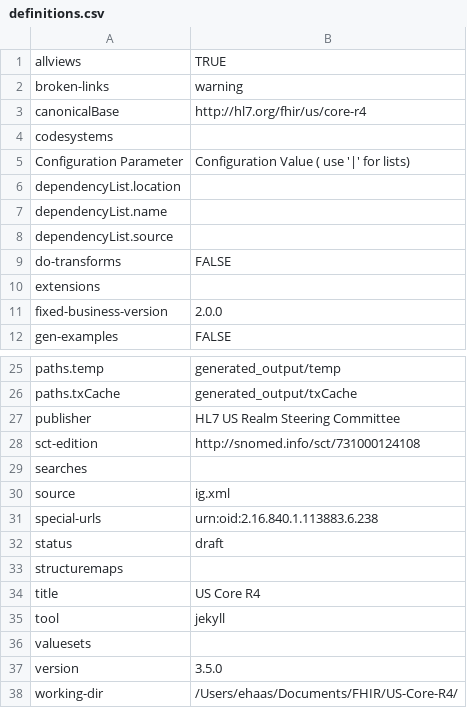
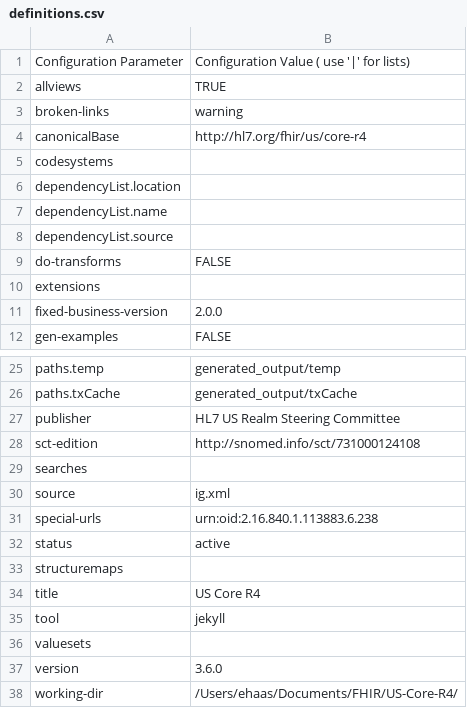
Before and after one commit to HL7/US-Core, a CSV file: definitions.csv, drawn as a sheet; only a part is shown, gaps mark what is left out.

```diff
--- a/definitions.csv
+++ b/definitions.csv
@@ -1 +1,2 @@
+Configuration Parameter,Configuration Value ( use '|' for lists)
 allviews,TRUE
@@ -4,3 +5,2 @@ canonicalBase,http://hl7.org/fhir/us/core-r4
 codesystems,
-Configuration Parameter,Configuration Value ( use '|' for lists)
 dependencyList.location,
@@ -31,3 +31,3 @@ source,ig.xml
 special-urls,urn:oid:2.16.840.1.113883.6.238
-status,draft
+status,active
 structuremaps,
@@ -36,3 +36,3 @@ tool,jekyll
 valuesets,
-version,3.5.0
+version,3.6.0
 working-dir,/Users/ehaas/Documents/FHIR/US-Core-R4/
```
Also changed, not shown: 31 other files.
